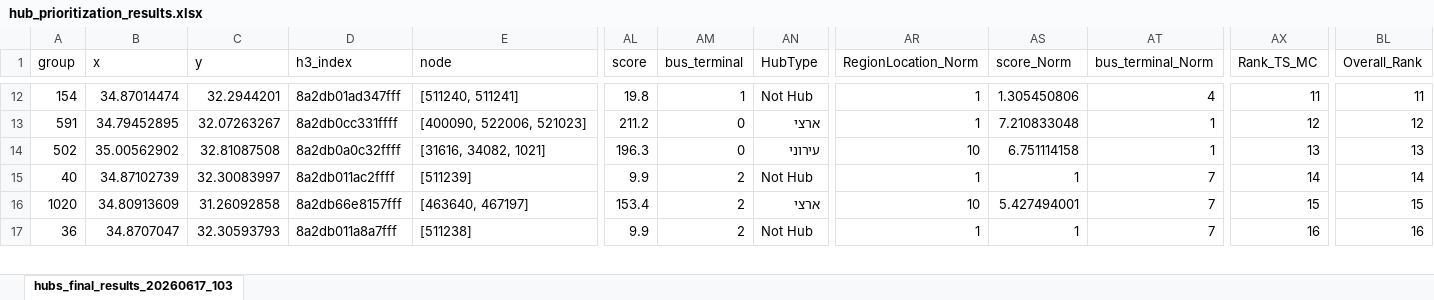
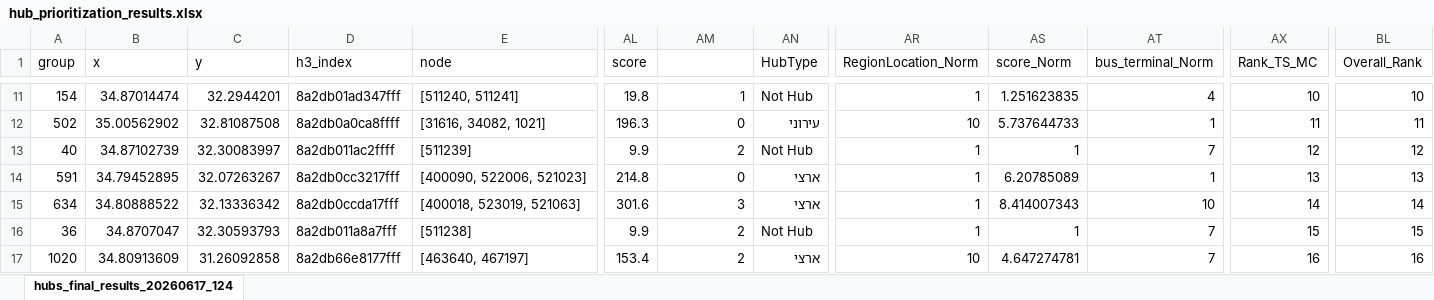
Before and after one commit to oh-da/HubsMap, an Excel workbook: data/hub_prioritization_results.xlsx, sheet hubs_final_results_20260617_124, drawn as a sheet; only a part is shown, gaps mark what is left out; values as stored, in another font and other column widths than the file's, no borders; table styles not drawn; removed rows and columns are numbered as before the commit, all else as after; rows hold the shown columns only; the diff covers the shown part only; the diff names each change by its address in the sheet, - before the commit and + after, or states it on an @@ line.

```diff
--- a/data/hub_prioritization_results.xlsx (sheet hubs_final_results_20260617_124)
+++ b/data/hub_prioritization_results.xlsx (sheet hubs_final_results_20260617_124)
-sheet tab: hubs_final_results_20260617_103
+sheet tab: hubs_final_results_20260617_124
-AM1: bus_terminal
+AM1: (empty)
-AS11 (score_Norm): 1.305450806
+AS11 (score_Norm): 1.251623835
-AX11 (Rank_TS_MC): 11
+AX11 (Rank_TS_MC): 10
-BL11 (Overall_Rank): 11
+BL11 (Overall_Rank): 10
-row 13: 591 | 34.79452895 | 32.07263267 | 8a2db0cc331ffff | [400090, 522006, 521023] | 211.2 | 0 | ארצי | 1 | 7.210833048 | 1 | 12 | 12
-D12 (h3_index): 8a2db0a0c32ffff
+D12 (h3_index): 8a2db0a0ca8ffff
-AS12 (score_Norm): 6.751114158
+AS12 (score_Norm): 5.737644733
-AX12 (Rank_TS_MC): 13
+AX12 (Rank_TS_MC): 11
-BL12 (Overall_Rank): 13
+BL12 (Overall_Rank): 11
-AX13 (Rank_TS_MC): 14
+AX13 (Rank_TS_MC): 12
-BL13 (Overall_Rank): 14
+BL13 (Overall_Rank): 12
-row 16: 1020 | 34.80913609 | 31.26092858 | 8a2db66e8157fff | [463640, 467197] | 153.4 | 2 | ארצי | 10 | 5.427494001 | 7 | 15 | 15
+row 14: 591 | 34.79452895 | 32.07263267 | 8a2db0cc3217fff | [400090, 522006, 521023] | 214.8 | 0 | ארצי | 1 | 6.20785089 | 1 | 13 | 13
+row 15: 634 | 34.80888522 | 32.13336342 | 8a2db0ccda17fff | [400018, 523019, 521063] | 301.6 | 3 | ארצי | 1 | 8.414007343 | 10 | 14 | 14
-AX16 (Rank_TS_MC): 16
+AX16 (Rank_TS_MC): 15
-BL16 (Overall_Rank): 16
+BL16 (Overall_Rank): 15
+row 17: 1020 | 34.80913609 | 31.26092858 | 8a2db66e8177fff | [463640, 467197] | 153.4 | 2 | ארצי | 10 | 4.647274781 | 7 | 16 | 16
```
Also changed, not shown: 6 added rows, 7 removed rows and 240 edited cells elsewhere in this sheet, formulas that keep their value.
